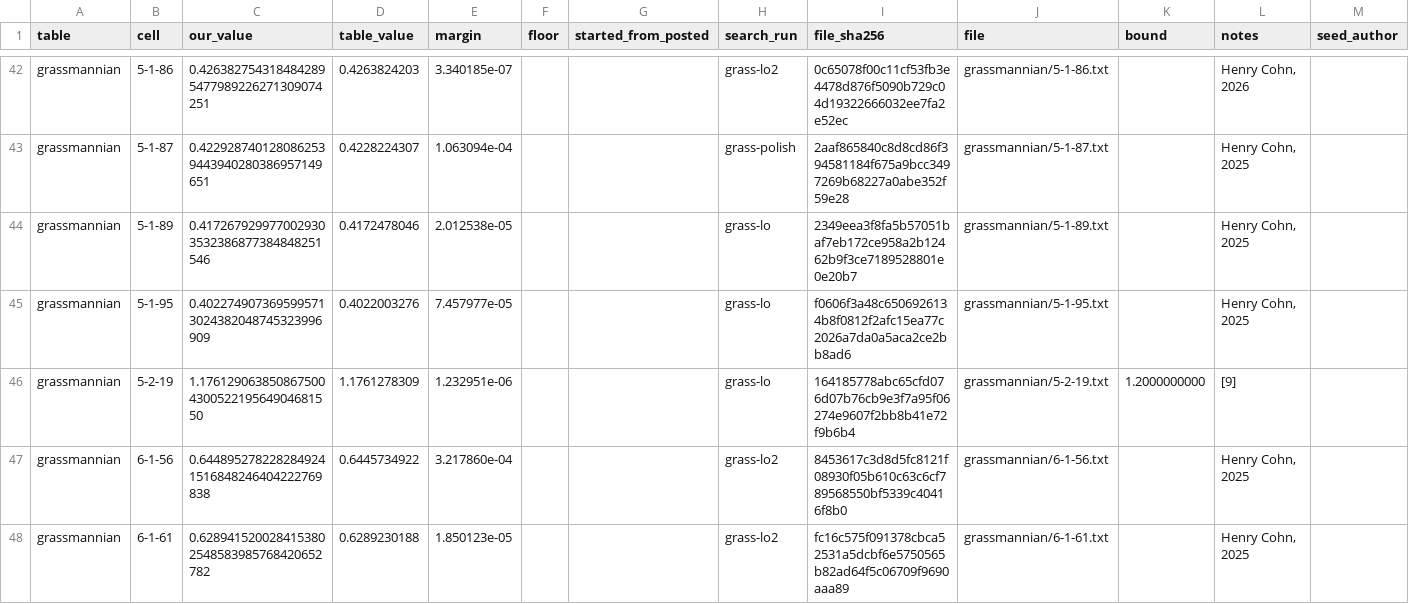
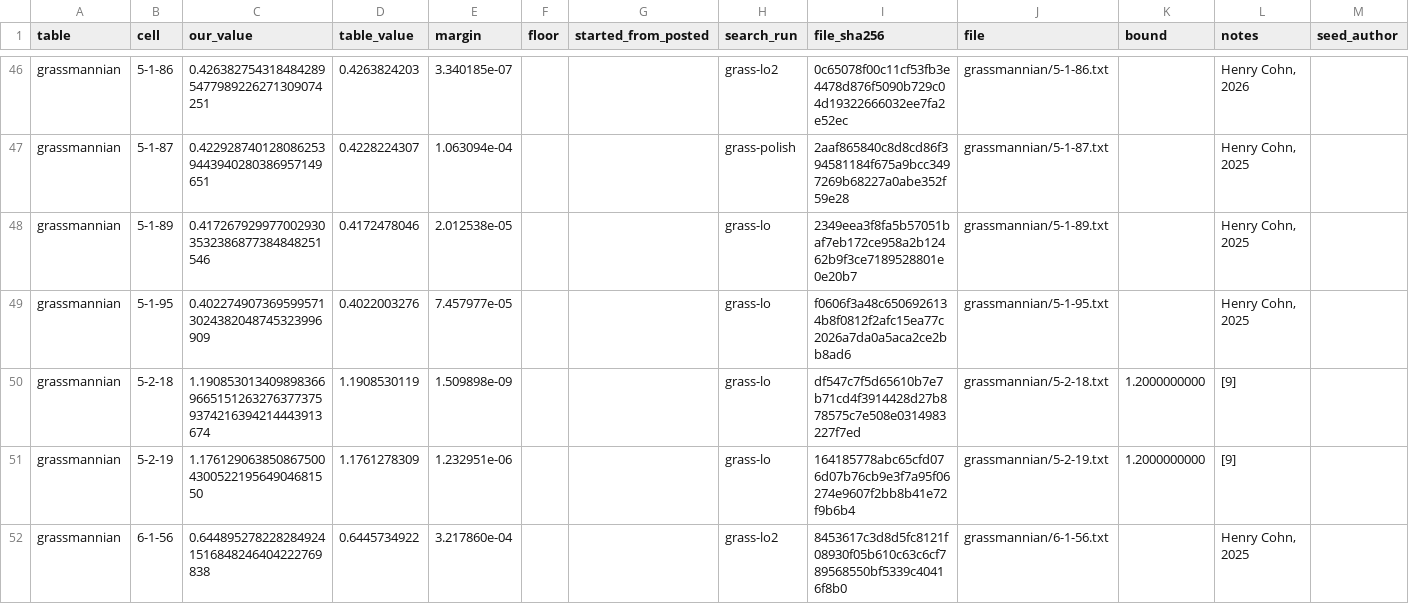
Before and after one commit to TheBenMeadows/packing-records, a CSV file: cells.csv, drawn as a sheet; only a part is shown, gaps mark what is left out; the shorter side is filled out with more unchanged rows; the diff covers the shown part only.

Commit message:
v1.1: 16 Grassmannian cells that beat the table's last printed digit
The Grassmannian keep rule is now value >= table + 1e-10 and value below the listed bound, following the table keeper's request for improvements of any size. Adds 15 cells with gains from 1.0e-10 to 7.5e-8 and 12-3-79 (gain 6.9e-4, 8.8e-9 below the bound 9/4), each checked against the table as read on 2026-11-03. check_all.sh: 1066 rows, 0 failures; a planted sub-1e-10 gain and a planted value above the bound both FAIL.

```diff
--- a/cells.csv
+++ b/cells.csv
@@ -45,2 +49,3 @@ grassmannian,5-1-89,0.4172679299770029303532386877384848251546,0.4172478046,2.01
 grassmannian,5-1-95,0.4022749073695995713024382048745323996909,0.4022003276,7.457977e-05,,,grass-lo,f0606f3a48c6506926134b8f0812f2afc15ea77c2026a7da0a5aca2ce2bb8ad6,grassmannian/5-1-95.txt,,"Henry Cohn, 2025",
+grassmannian,5-2-18,1.19085301340989836696651512632763773759374216394214443913674,1.1908530119,1.509898e-09,,,grass-lo,df547c7f5d65610b7e7b71cd4f3914428d27b878575c7e508e0314983227f7ed,grassmannian/5-2-18.txt,1.2000000000,[9],
 grassmannian,5-2-19,1.176129063850867500430052219564904681550,1.1761278309,1.232951e-06,,,grass-lo,164185778abc65cfd076d07b76cb9e3f7a95f06274e9607f2bb8b41e72f9b6b4,grassmannian/5-2-19.txt,1.2000000000,[9],
```
Also changed, not shown: 15 added rows elsewhere in this file, 18 other files.
